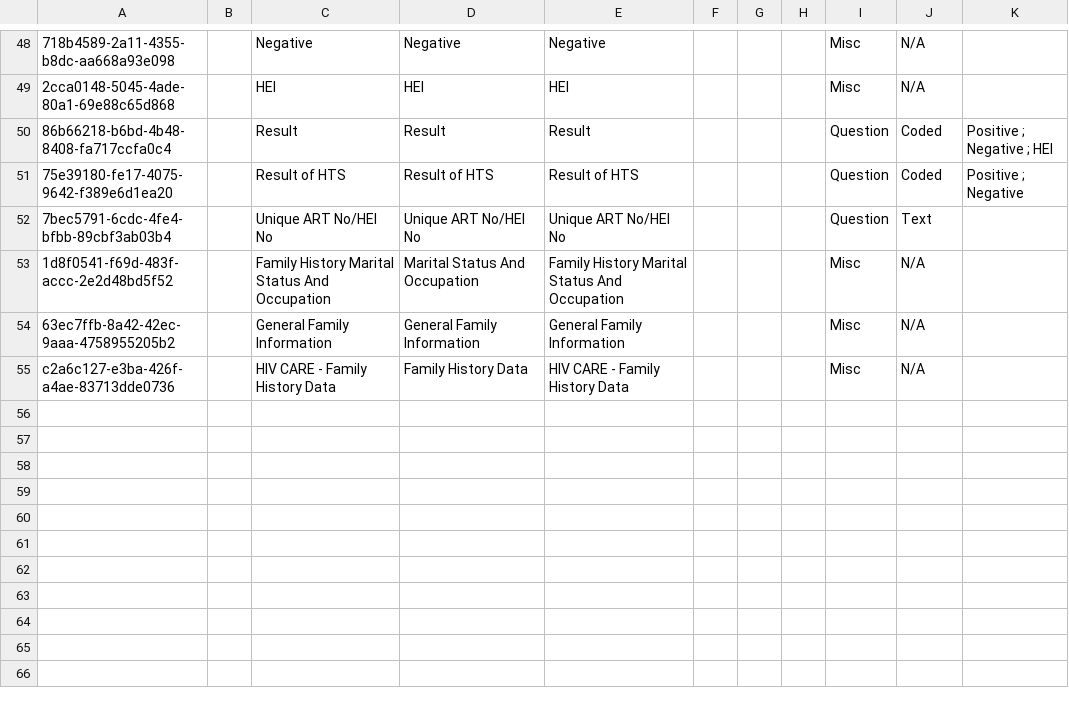
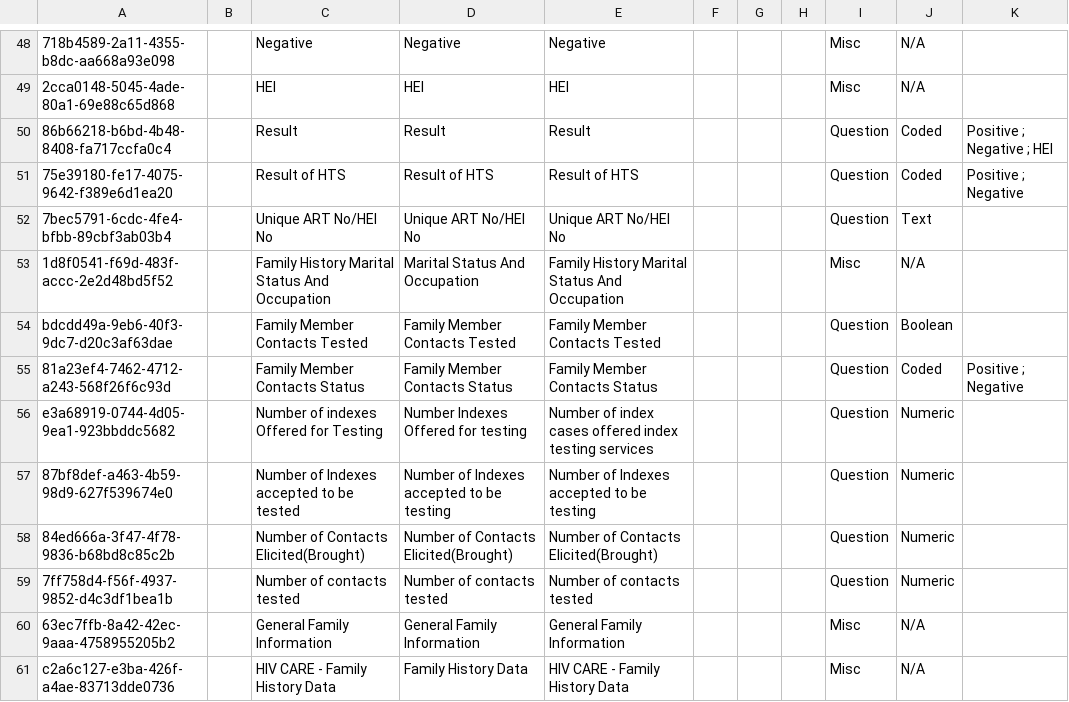
Before and after one commit to IntelliSOFT-Consulting/kspras_metadata, a CSV file: configuration/concepts/hiv_family_history_concepts.csv, drawn as a sheet; only a part is shown, gaps mark what is left out; the diff names each change by its address in the sheet, - before the commit and + after, or states it on an @@ line.

```diff
--- a/configuration/concepts/hiv_family_history_concepts.csv
+++ b/configuration/concepts/hiv_family_history_concepts.csv
+row 54: bdcdd49a-9eb6-40f3-9dc7-d20c3af63dae |  | Family Member Contacts Tested | Family Member Contacts Tested | Family Member Contacts Tested |  |  |  | Question | Boolean
+row 55: 81a23ef4-7462-4712-a243-568f26f6c93d |  | Family Member Contacts Status | Family Member Contacts Status | Family Member Contacts Status |  |  |  | Question | Coded | Positive ; Negative
+row 56: e3a68919-0744-4d05-9ea1-923bbddc5682 |  | Number of indexes Offered for Testing | Number Indexes Offered for testing | Number of index cases offered index testing services |  |  |  | Question | Numeric
+row 57: 87bf8def-a463-4b59-98d9-627f539674e0 |  | Number of Indexes accepted to be tested | Number of Indexes accepted to be testing | Number of Indexes accepted to be testing |  |  |  | Question | Numeric
+row 58: 84ed666a-3f47-4f78-9836-b68bd8c85c2b |  | Number of Contacts Elicited(Brought) | Number of Contacts Elicited(Brought) | Number of Contacts Elicited(Brought) |  |  |  | Question | Numeric
+row 59: 7ff758d4-f56f-4937-9852-d4c3df1bea1b |  | Number of contacts tested | Number of contacts tested | Number of contacts tested |  |  |  | Question | Numeric
```
Also changed, not shown: configuration/concepts/hei_enrollment_concepts.csv, configuration/concepts/hiv_family_history_concept_set.csv, 10 other files.
